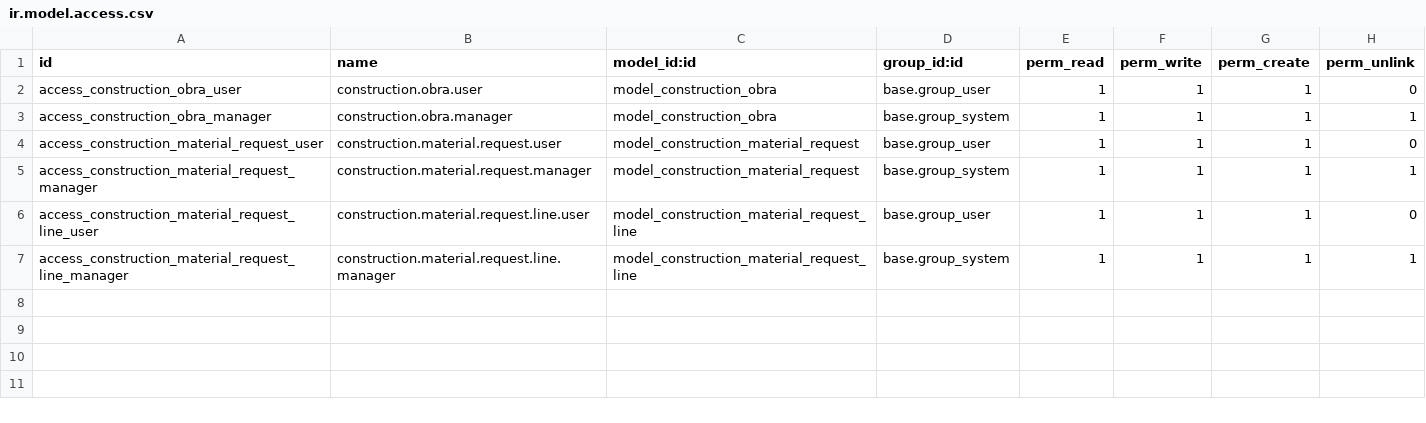
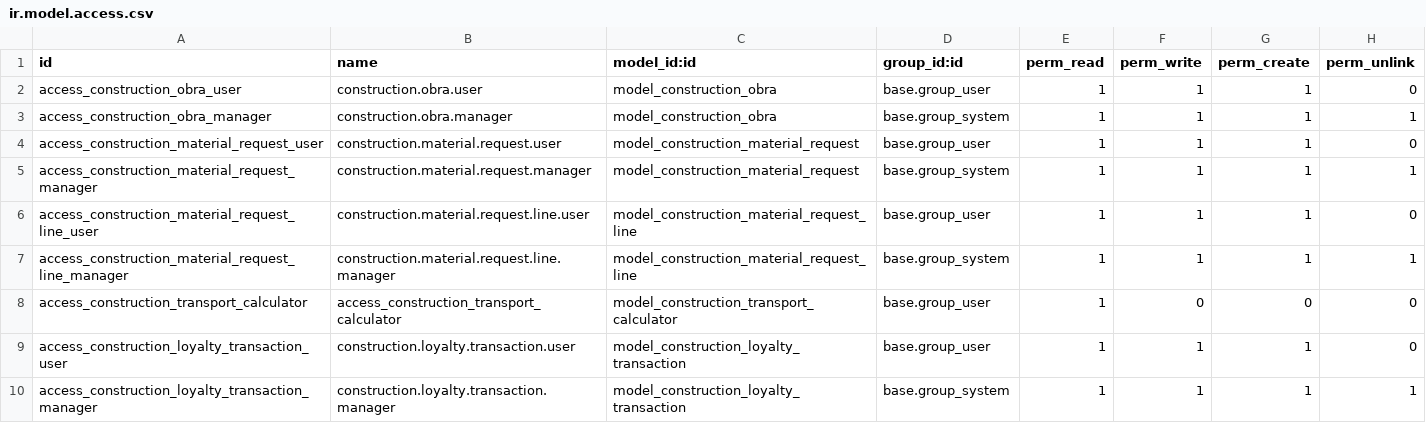
Before and after one commit to manghiuc/tfg-construccion-marketplace, a CSV file: odoo-module/security/ir.model.access.csv, drawn as a sheet.

Commit message:
fix: corregir errores de compatibilidad con Odoo 17
- Cambiar <list> por <tree> en todas las vistas XML (Odoo 17 no acepta <list>)
- Reemplazar decoration-secondary por decoration-muted en badge widgets
- Eliminar listas embebidas inline en campos One2many (causan validación de campos incorrecta)
- Reescribir cron_jobs.xml para usar llamadas a métodos @api.model (STORE_ATTR prohibido)
- Añadir métodos _cron_* en ConstructionMaterialRequest para los trabajos programados
- Agregar reglas de acceso para construction.transport.calculator y construction.loyalty.transaction
- Mover demo_data.xml a sección demo del manifest para instalación sin bloqueo
- Corregir comentarios XML en menu_views (doble guión prohibido en XML)

```diff
--- a/odoo-module/security/ir.model.access.csv
+++ b/odoo-module/security/ir.model.access.csv
@@ -7 +7,4 @@ access_construction_material_request_line_user,construction.material.request.lin
 access_construction_material_request_line_manager,construction.material.request.line.manager,model_construction_material_request_line,base.group_system,1,1,1,1
+access_construction_transport_calculator,access_construction_transport_calculator,model_construction_transport_calculator,base.group_user,1,0,0,0
+access_construction_loyalty_transaction_user,construction.loyalty.transaction.user,model_construction_loyalty_transaction,base.group_user,1,1,1,0
+access_construction_loyalty_transaction_manager,construction.loyalty.transaction.manager,model_construction_loyalty_transaction,base.group_system,1,1,1,1
```
Also changed, not shown: 6 other files.
